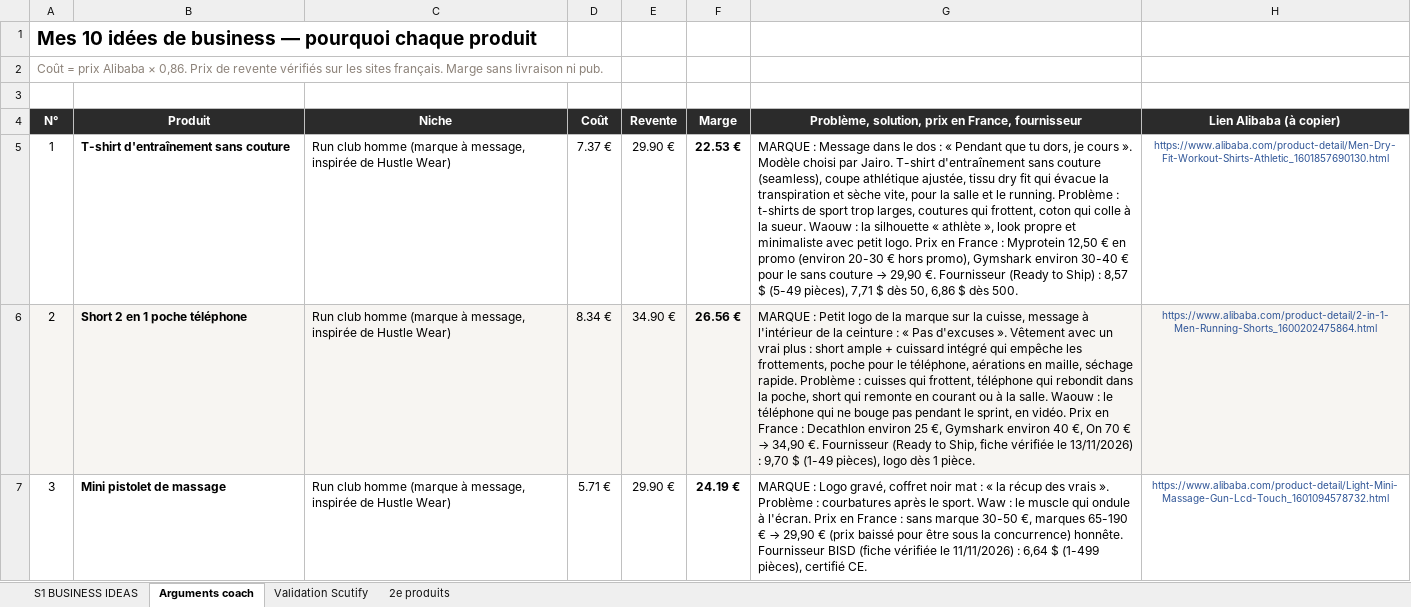
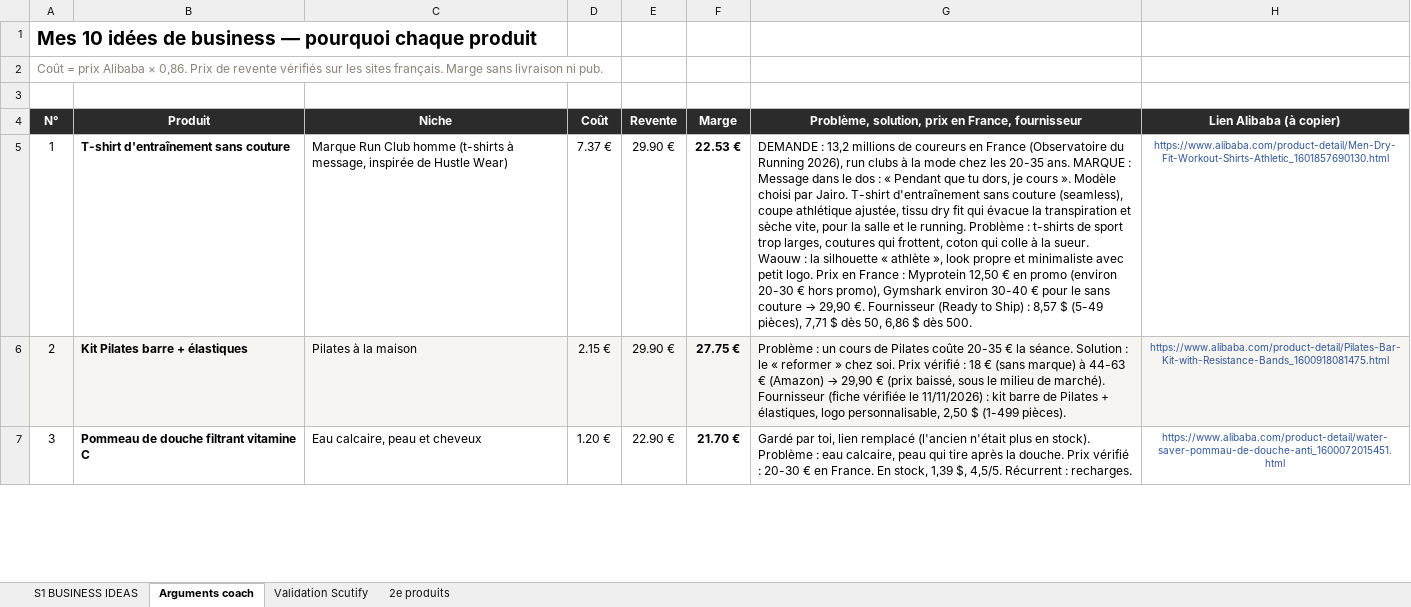
Before and after one commit to jgnrpgn9hd-cmd/Jimy, an Excel workbook: scutify/Support Scutify S01 - version avec analyses.xlsx, sheet Arguments coach, drawn as a sheet; only a part is shown; values as stored, in another font and other column widths than the file's, no borders; the diff covers the shown part only; the diff names each change by its address in the sheet, - before the commit and + after, or states it on an @@ line.

```diff
--- a/scutify/Support Scutify S01 - version avec analyses.xlsx (sheet Arguments coach)
+++ b/scutify/Support Scutify S01 - version avec analyses.xlsx (sheet Arguments coach)
-C5 (Niche): Run club homme (marque à message,…
+C5 (Niche): Marque Run Club homme (t-shirts à message,…
-G5: MARQUE :…
+G5: DEMANDE : 13,2 millions de coureurs en France (Observatoire du Running 2026), run clubs à la mode chez les 20-35 ans. MARQUE :…
-B6 (Produit): Short 2 en 1 poche téléphone
+B6 (Produit): Kit Pilates barre + élastiques
-C6 (Niche): Run club homme (marque à message, inspirée de Hustle Wear)
+C6 (Niche): Pilates à la maison
-D6 (Coût): 8.34 €
+D6 (Coût): 2.15 €
-E6 (Revente): 34.90 €
+E6 (Revente): 29.90 €
-F6 (Marge): 26.56 €
+F6 (Marge): 27.75 €
@@ G6: MARQUE : Petit logo de la marque sur la cuisse, message à l'intérieur de la ceinture : « Pas d'excuses ». Vêtement avec un vrai plus : short ample + cuissard intégré qui empêche les frottements, poche pour le téléphone, aérations en maille, séchage rapide. Problème : cuisses qui frottent, téléphone qui rebondit dans la poche, short qui remonte en courant ou à la salle. Waouw : le téléphone qui ne bouge pas pendant le sprint, en vidéo. Prix en France : Decathlon environ 25 €, Gymshark environ 40 €, On 70 € → 34,90 €. Fournisseur (Ready to Ship, fiche vérifiée le 13/11/2026) : 9,70 $ (1-49 pièces), logo dès 1 pièce. → Problème : un cours de Pilates coûte 20-35 € la séance. Solution : le « reformer » chez soi. Prix vérifié : 18 € (sans marque) à 44-63 € (Amazon) → 29,90 € (prix baissé, sous le milieu de marché). Fournisseur (fiche vérifiée le 11/11/2026) : kit barre de Pilates + élastiques, logo personnalisable, 2,50 $ (1-499 pièces). @@
-H6 (Lien Alibaba (à copier)): https://www.alibaba.com/product-detail/2-in-1-Men-Running-Shorts_1600202475864.html
+H6 (Lien Alibaba (à copier)): https://www.alibaba.com/product-detail/Pilates-Bar-Kit-with-Resistance-Bands_1600918081475.html
-B7 (Produit): Mini pistolet de massage
+B7 (Produit): Pommeau de douche filtrant vitamine C
-C7 (Niche): Run club homme (marque à message, inspirée de Hustle Wear)
+C7 (Niche): Eau calcaire, peau et cheveux
-D7 (Coût): 5.71 €
+D7 (Coût): 1.20 €
-E7 (Revente): 29.90 €
+E7 (Revente): 22.90 €
-F7 (Marge): 24.19 €
+F7 (Marge): 21.70 €
@@ G7: MARQUE : Logo gravé, coffret noir mat : « la récup des vrais ». Problème : courbatures après le sport. Waw : le muscle qui ondule à l'écran. Prix en France : sans marque 30-50 €, marques 65-190 € → 29,90 € (prix baissé pour être sous la concurrence) honnête. Fournisseur BISD (fiche vérifiée le 11/11/2026) : 6,64 $ (1-499 pièces), certifié CE. → Gardé par toi, lien remplacé (l'ancien n'était plus en stock). Problème : eau calcaire, peau qui tire après la douche. Prix vérifié : 20-30 € en France. En stock, 1,39 $, 4,5/5. Récurrent : recharges. @@
-H7 (Lien Alibaba (à copier)): https://www.alibaba.com/product-detail/Light-Mini-Massage-Gun-Lcd-Touch_1601094578732.html
+H7 (Lien Alibaba (à copier)): https://www.alibaba.com/product-detail/water-saver-pommau-de-douche-anti_1600072015451.html
```
Also changed, not shown: 47 edited cells elsewhere in this sheet, sheet Validation Scutify, sheet S1 BUSINESS IDEAS, sheet 2e produits, hidden cells, scutify/Support Scutify S01_Tableau recherche 10 idées de business.xlsx, 3 other files.
